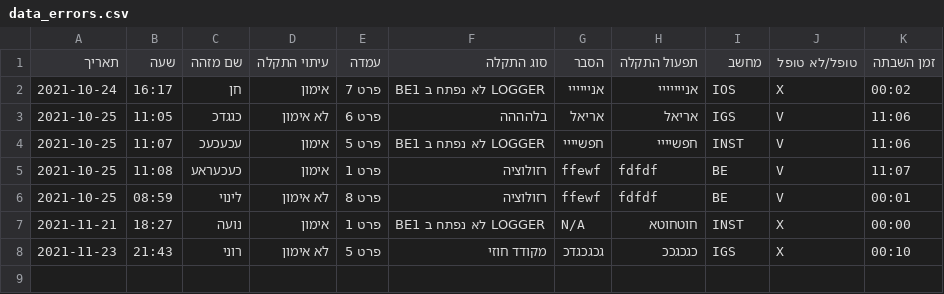
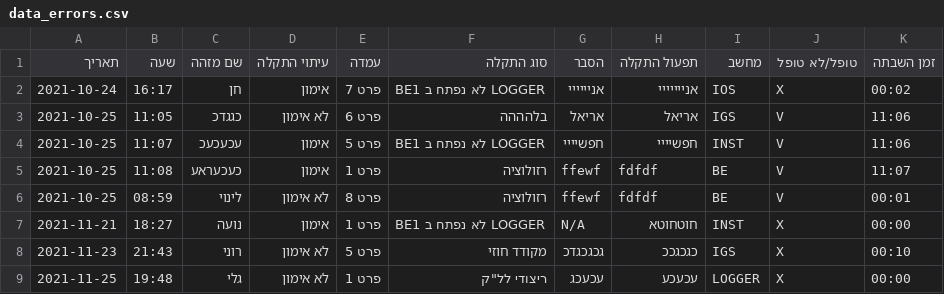
Before and after one commit to ArielGuralnick/elbit-ground-beta, a CSV file: app/db/data_errors.csv, drawn as a sheet.

```diff
--- a/app/db/data_errors.csv
+++ b/app/db/data_errors.csv
@@ -8 +8,2 @@
 2021-11-23,21:43,רוני,לא אימון,פרט 5,מקודד חוזי,גכגכגדכ,כגכגככ,IGS,X,00:10
+2021-11-25,19:48,גלי,לא אימון,פרט 1,"ריצודי לל""ק",עכעכג,עכעכע,LOGGER,X,00:00
```
Also changed, not shown: 40 other files.
